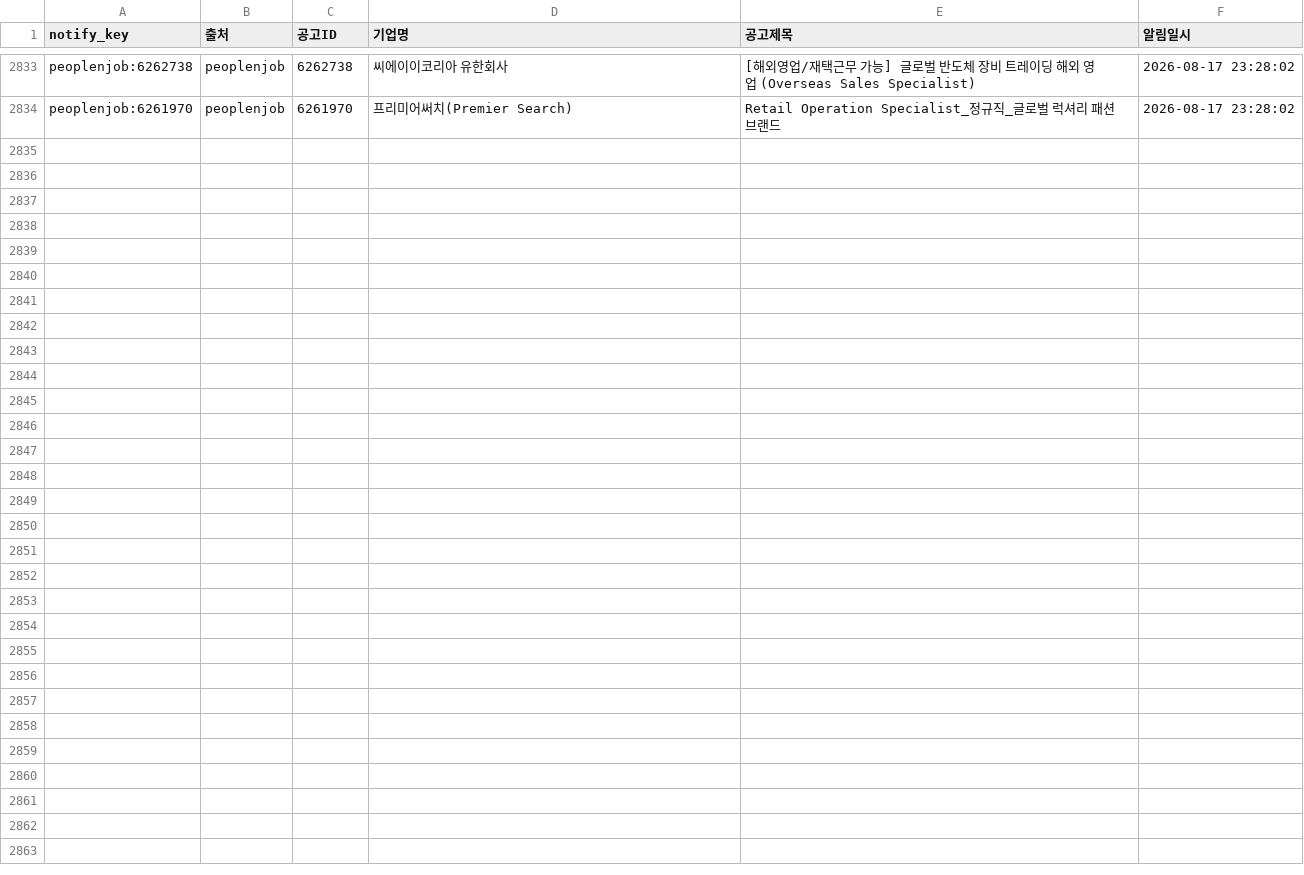
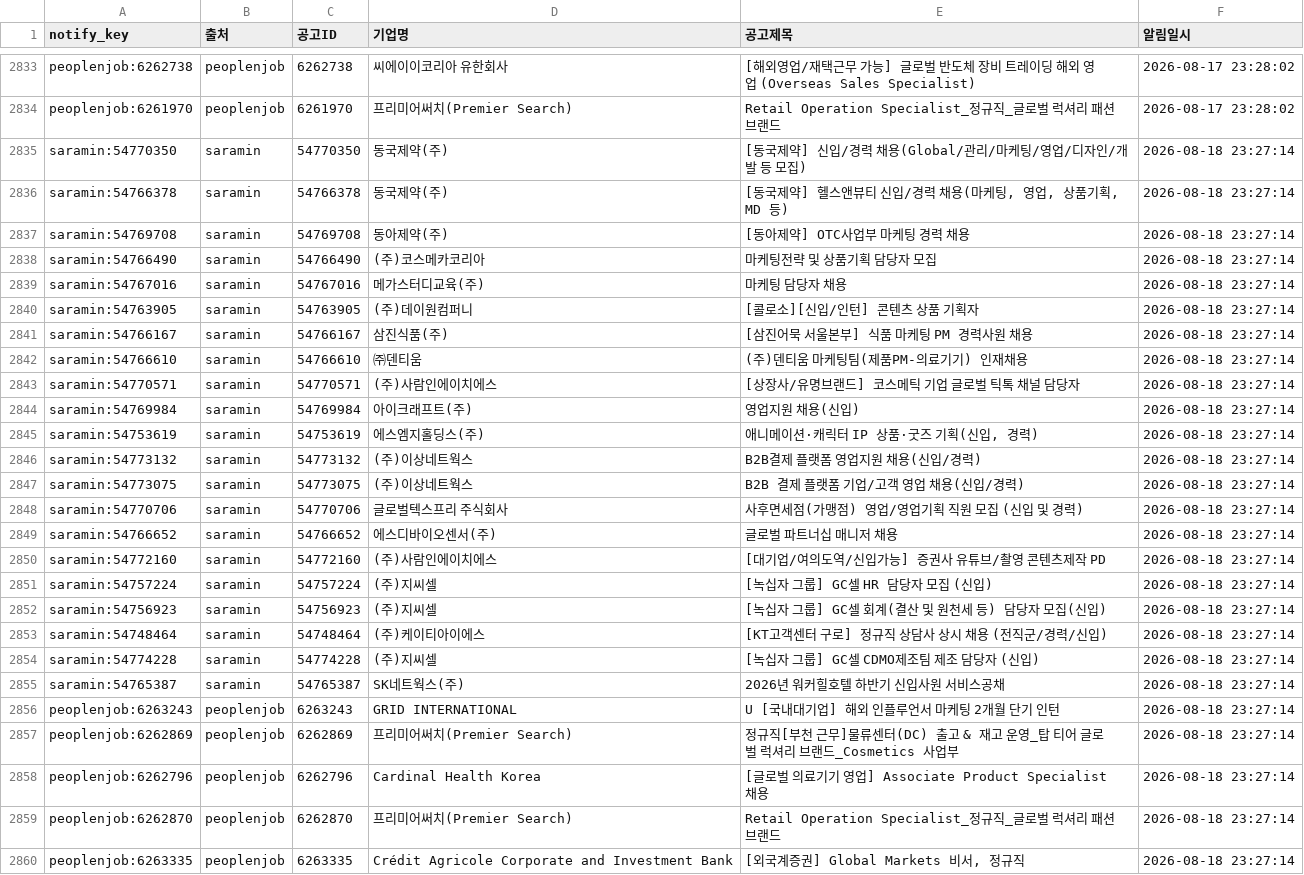
Before and after one commit to djgeum/RunETF, a CSV file: .github/job.bot/notified_jobs.csv, drawn as a sheet; only a part is shown, gaps mark what is left out; the diff names each change by its address in the sheet, - before the commit and + after, or states it on an @@ line.

```diff
--- a/.github/job.bot/notified_jobs.csv
+++ b/.github/job.bot/notified_jobs.csv
+row 2835: saramin:54770350 | saramin | 54770350 | 동국제약(주) | [동국제약] 신입/경력 채용(Global/관리/마케팅/영업/디자인/개발 등 모집) | 2026-08-18 23:27:14
+row 2836: saramin:54766378 | saramin | 54766378 | 동국제약(주) | [동국제약] 헬스앤뷰티 신입/경력 채용(마케팅, 영업, 상품기획, MD 등) | 2026-08-18 23:27:14
+row 2837: saramin:54769708 | saramin | 54769708 | 동아제약(주) | [동아제약] OTC사업부 마케팅 경력 채용 | 2026-08-18 23:27:14
+row 2838: saramin:54766490 | saramin | 54766490 | (주)코스메카코리아 | 마케팅전략 및 상품기획 담당자 모집 | 2026-08-18 23:27:14
+row 2839: saramin:54767016 | saramin | 54767016 | 메가스터디교육(주) | 마케팅 담당자 채용 | 2026-08-18 23:27:14
+row 2840: saramin:54763905 | saramin | 54763905 | (주)데이원컴퍼니 | [콜로소][신입/인턴] 콘텐츠 상품 기획자 | 2026-08-18 23:27:14
+row 2841: saramin:54766167 | saramin | 54766167 | 삼진식품(주) | [삼진어묵 서울본부] 식품 마케팅 PM 경력사원 채용 | 2026-08-18 23:27:14
+row 2842: saramin:54766610 | saramin | 54766610 | ㈜덴티움 | (주)덴티움 마케팅팀(제품PM-의료기기) 인재채용 | 2026-08-18 23:27:14
+row 2843: saramin:54770571 | saramin | 54770571 | (주)사람인에이치에스 | [상장사/유명브랜드] 코스메틱 기업 글로벌 틱톡 채널 담당자 | 2026-08-18 23:27:14
+row 2844: saramin:54769984 | saramin | 54769984 | 아이크래프트(주) | 영업지원 채용(신입) | 2026-08-18 23:27:14
+row 2845: saramin:54753619 | saramin | 54753619 | 에스엠지홀딩스(주) | 애니메이션·캐릭터 IP 상품·굿즈 기획(신입, 경력) | 2026-08-18 23:27:14
+row 2846: saramin:54773132 | saramin | 54773132 | (주)이상네트웍스 | B2B결제 플랫폼 영업지원 채용(신입/경력) | 2026-08-18 23:27:14
+row 2847: saramin:54773075 | saramin | 54773075 | (주)이상네트웍스 | B2B 결제 플랫폼 기업/고객 영업 채용(신입/경력) | 2026-08-18 23:27:14
+row 2848: saramin:54770706 | saramin | 54770706 | 글로벌텍스프리 주식회사 | 사후면세점(가맹점) 영업/영업기획 직원 모집 (신입 및 경력) | 2026-08-18 23:27:14
+row 2849: saramin:54766652 | saramin | 54766652 | 에스디바이오센서(주) | 글로벌 파트너십 매니저 채용 | 2026-08-18 23:27:14
+row 2850: saramin:54772160 | saramin | 54772160 | (주)사람인에이치에스 | [대기업/여의도역/신입가능] 증권사 유튜브/촬영 콘텐츠제작 PD | 2026-08-18 23:27:14
+row 2851: saramin:54757224 | saramin | 54757224 | (주)지씨셀 | [녹십자 그룹] GC셀 HR 담당자 모집 (신입) | 2026-08-18 23:27:14
+row 2852: saramin:54756923 | saramin | 54756923 | (주)지씨셀 | [녹십자 그룹] GC셀 회계(결산 및 원천세 등) 담당자 모집(신입) | 2026-08-18 23:27:14
+row 2853: saramin:54748464 | saramin | 54748464 | (주)케이티아이에스 | [KT고객센터 구로] 정규직 상담사 상시 채용 (전직군/경력/신입) | 2026-08-18 23:27:14
+row 2854: saramin:54774228 | saramin | 54774228 | (주)지씨셀 | [녹십자 그룹] GC셀 CDMO제조팀 제조 담당자 (신입) | 2026-08-18 23:27:14
+row 2855: saramin:54765387 | saramin | 54765387 | SK네트웍스(주) | 2026년 워커힐호텔 하반기 신입사원 서비스공채 | 2026-08-18 23:27:14
+row 2856: peoplenjob:6263243 | peoplenjob | 6263243 | GRID INTERNATIONAL | U [국내대기업] 해외 인플루언서 마케팅 2개월 단기 인턴 | 2026-08-18 23:27:14
+row 2857: peoplenjob:6262869 | peoplenjob | 6262869 | 프리미어써치(Premier Search) | 정규직[부천 근무]물류센터(DC) 출고 & 재고 운영_탑 티어 글로벌 럭셔리 브랜드_Cosmetics 사업부 | 2026-08-18 23:27:14
+row 2858: peoplenjob:6262796 | peoplenjob | 6262796 | Cardinal Health Korea | [글로벌 의료기기 영업] Associate Product Specialist 채용 | 2026-08-18 23:27:14
+row 2859: peoplenjob:6262870 | peoplenjob | 6262870 | 프리미어써치(Premier Search) | Retail Operation Specialist_정규직_글로벌 럭셔리 패션 브랜드 | 2026-08-18 23:27:14
+row 2860: peoplenjob:6263335 | peoplenjob | 6263335 | Crédit Agricole Corporate and Investment Bank | [외국계증권] Global Markets 비서, 정규직 | 2026-08-18 23:27:14
```
Also changed, not shown: .github/job.bot/jobkorea_list.csv, .github/job.bot/jobkorea_main.csv, 5 other files.
